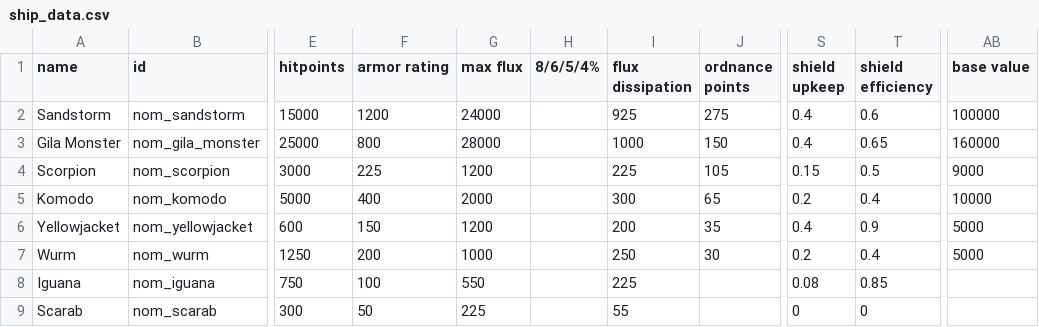
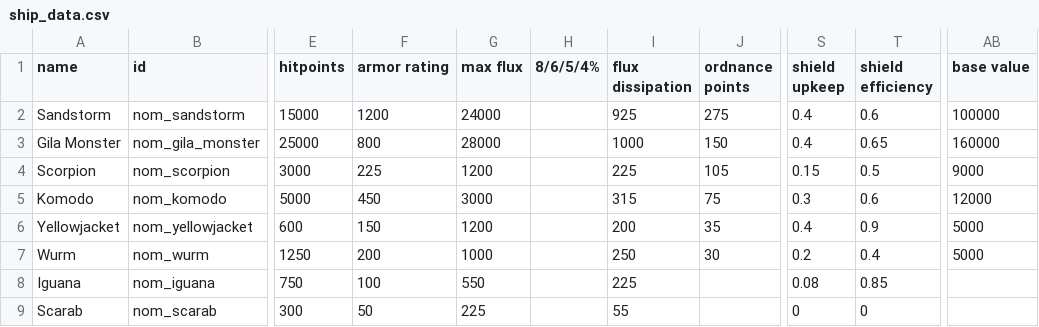
Before and after one commit to Trylobot/starsector-mods, a CSV file: nom/data/hulls/ship_data.csv, drawn as a sheet; only a part is shown, gaps mark what is left out; the diff names each change by its address in the sheet, - before the commit and + after, or states it on an @@ line.

```diff
--- a/nom/data/hulls/ship_data.csv
+++ b/nom/data/hulls/ship_data.csv
-F5 (armor rating): 400
+F5 (armor rating): 450
-G5 (max flux): 2000
+G5 (max flux): 3000
-I5 (flux dissipation): 300
+I5 (flux dissipation): 315
-J5 (ordnance points): 65
+J5 (ordnance points): 75
-S5 (shield upkeep): 0.2
+S5 (shield upkeep): 0.3
-T5 (shield efficiency): 0.4
+T5 (shield efficiency): 0.6
-AB5 (base value): 10000
+AB5 (base value): 12000
```
Also changed, not shown: 4 other files.
